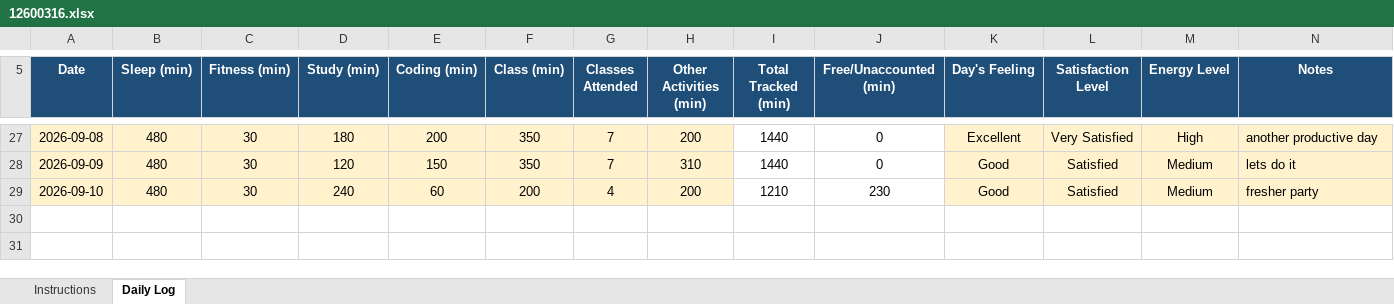
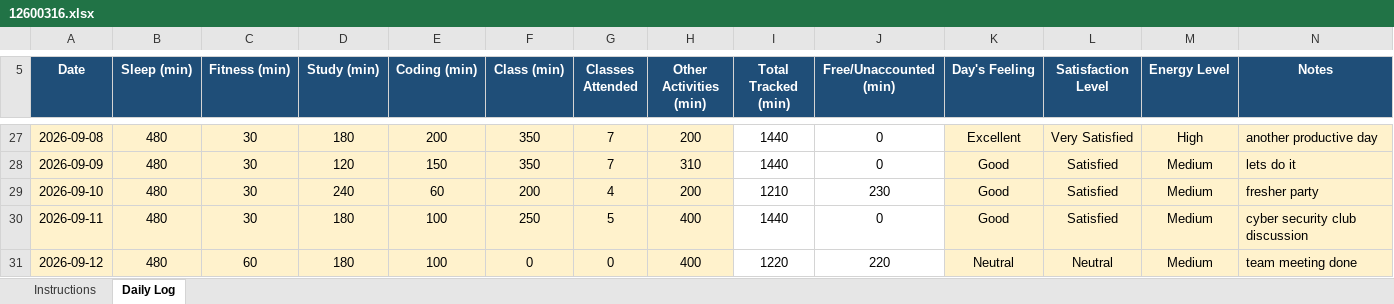
Before and after one commit to eZpiyush/CAP776, an Excel workbook: 12600316.xlsx, sheet Daily Log, drawn as a sheet; only a part is shown, gaps mark what is left out; values as stored, in another font and other column widths than the file's, no borders; conditional formats not drawn; the diff names each change by its address in the sheet, - before the commit and + after, or states it on an @@ line.

Commit message:
update of 12th Aug

```diff
--- a/12600316.xlsx (sheet Daily Log)
+++ b/12600316.xlsx (sheet Daily Log)
+row 30: 2026-09-11 | 480 | 30 | 180 | 100 | 250 | 5 | 400 | 1440 | 0 | Good | Satisfied | Medium | cyber security club discussion
+row 31: 2026-09-12 | 480 | 60 | 180 | 100 | 0 | 0 | 400 | 1220 | 220 | Neutral | Neutral | Medium | team meeting done
```
